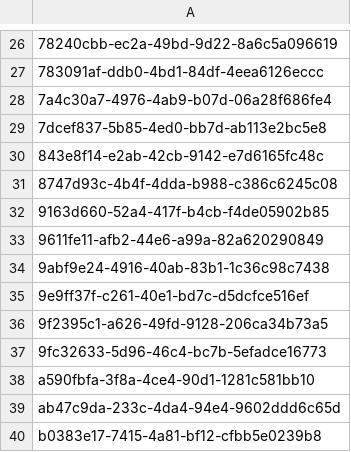
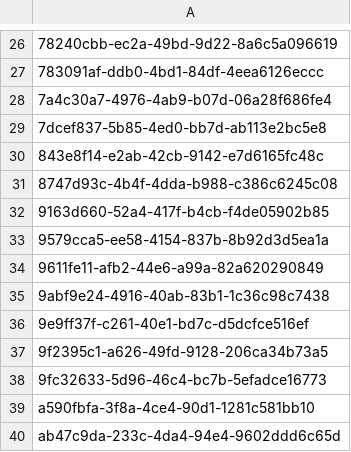
Before and after one commit to aquametalabs/aquameta, a CSV file: bundles/org.aquameta.core.ide/rowset.csv, drawn as a sheet; only a part is shown, gaps mark what is left out; the shorter side is filled out with more unchanged rows; the diff names each change by its address in the sheet, - before the commit and + after, or states it on an @@ line.

```diff
--- a/bundles/org.aquameta.core.ide/rowset.csv
+++ b/bundles/org.aquameta.core.ide/rowset.csv
+row 33: 9579cca5-ee58-4154-837b-8b92d3d5ea1a
```
Also changed, not shown: bundles/org.aquameta.core.ide/commit.csv, 2 other files.
